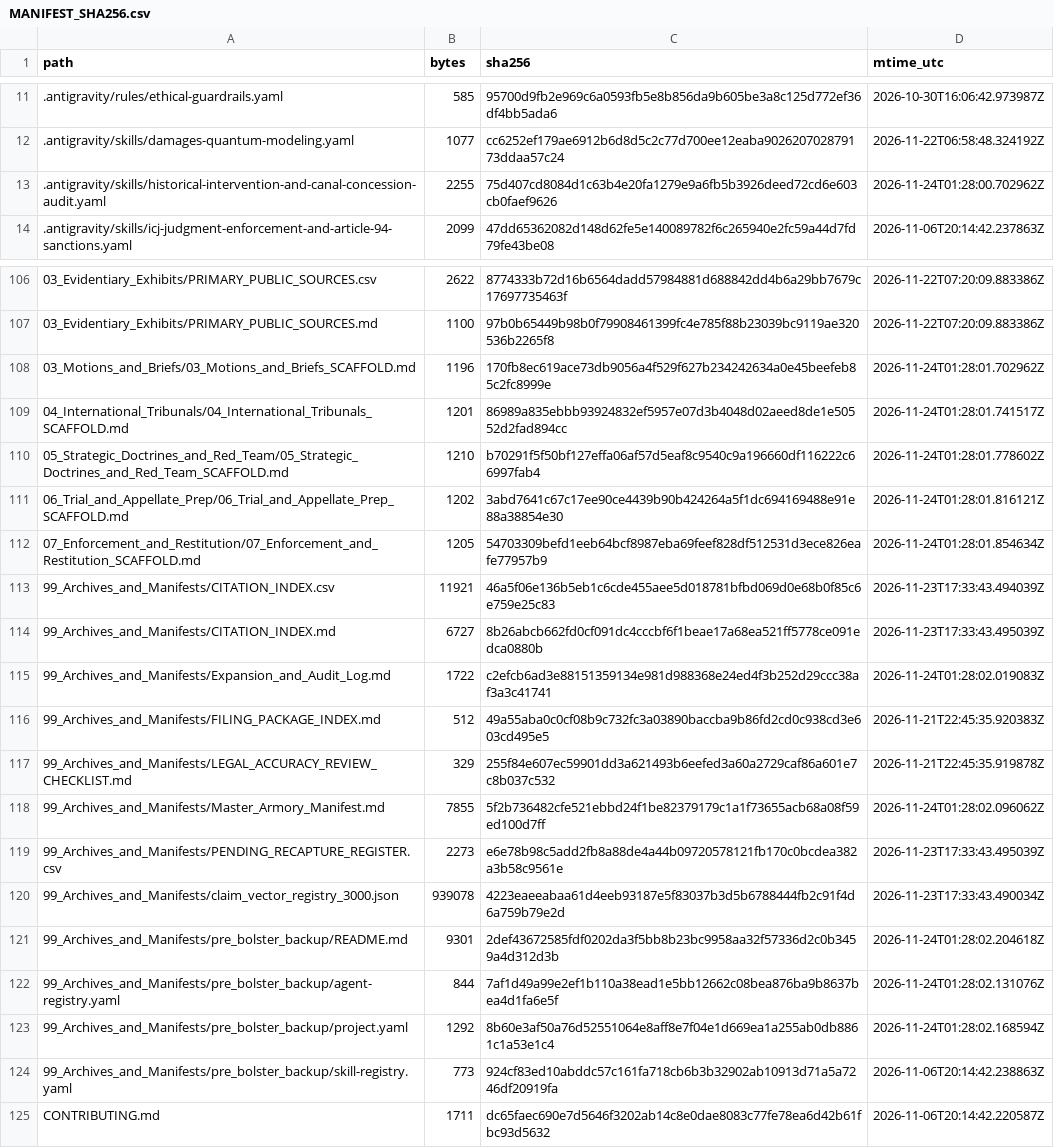
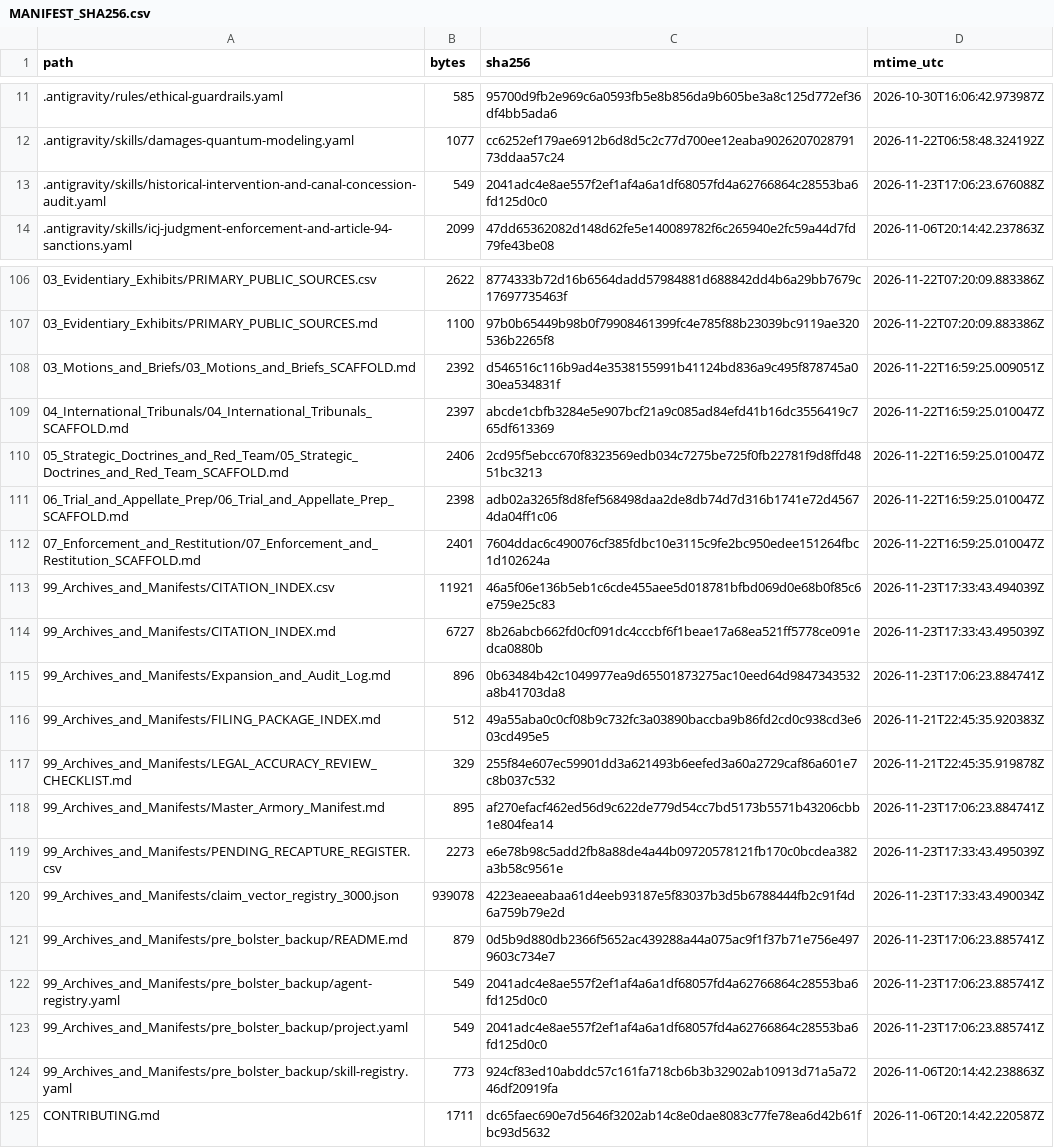
Before and after one commit to GlobalRestitutionAlliance/turtle-island-us-la-tunica-biloxi-indian-tribe-master-litigation, a CSV file: 99_Archives_and_Manifests/MANIFEST_SHA256.csv, drawn as a sheet; only a part is shown, gaps mark what is left out; the diff covers the shown part only.

```diff
--- a/99_Archives_and_Manifests/MANIFEST_SHA256.csv
+++ b/99_Archives_and_Manifests/MANIFEST_SHA256.csv
@@ -12,3 +12,3 @@ path,bytes,sha256,mtime_utc
 .antigravity/skills/damages-quantum-modeling.yaml,1077,cc6252ef179ae6912b6d8d5c2c77d700ee12eaba902620702879173ddaa57c24,2026-11-22T06:58:48.324192Z
-.antigravity/skills/historical-intervention-and-canal-concession-audit.yaml,2255,75d407cd8084d1c63b4e20fa1279e9a6fb5b3926deed72cd6e603cb0faef9626,2026-11-24T01:28:00.702962Z
+.antigravity/skills/historical-intervention-and-canal-concession-audit.yaml,549,2041adc4e8ae557f2ef1af4a6a1df68057fd4a62766864c28553ba6fd125d0c0,2026-11-23T17:06:23.676088Z
 .antigravity/skills/icj-judgment-enforcement-and-article-94-sanctions.yaml,2099,47dd65362082d148d62fe5e140089782f6c265940e2fc59a44d7fd79fe43be08,2026-11-06T20:14:42.237863Z
@@ -107,18 +107,18 @@ path,bytes,sha256,mtime_utc
 03_Evidentiary_Exhibits/PRIMARY_PUBLIC_SOURCES.md,1100,97b0b65449b98b0f79908461399fc4e785f88b23039bc9119ae320536b2265f8,2026-11-22T07:20:09.883386Z
-03_Motions_and_Briefs/03_Motions_and_Briefs_SCAFFOLD.md,1196,170fb8ec619ace73db9056a4f529f627b234242634a0e45beefeb85c2fc8999e,2026-11-24T01:28:01.702962Z
-04_International_Tribunals/04_International_Tribunals_SCAFFOLD.md,1201,86989a835ebbb93924832ef5957e07d3b4048d02aeed8de1e50552d2fad894cc,2026-11-24T01:28:01.741517Z
-05_Strategic_Doctrines_and_Red_Team/05_Strategic_Doctrines_and_Red_Team_SCAFFOLD.md,1210,b70291f5f50bf127effa06af57d5eaf8c9540c9a196660df116222c66997fab4,2026-11-24T01:28:01.778602Z
-06_Trial_and_Appellate_Prep/06_Trial_and_Appellate_Prep_SCAFFOLD.md,1202,3abd7641c67c17ee90ce4439b90b424264a5f1dc694169488e91e88a38854e30,2026-11-24T01:28:01.816121Z
-07_Enforcement_and_Restitution/07_Enforcement_and_Restitution_SCAFFOLD.md,1205,54703309befd1eeb64bcf8987eba69feef828df512531d3ece826eafe77957b9,2026-11-24T01:28:01.854634Z
+03_Motions_and_Briefs/03_Motions_and_Briefs_SCAFFOLD.md,2392,d546516c116b9ad4e3538155991b41124bd836a9c495f878745a030ea534831f,2026-11-22T16:59:25.009051Z
+04_International_Tribunals/04_International_Tribunals_SCAFFOLD.md,2397,abcde1cbfb3284e5e907bcf21a9c085ad84efd41b16dc3556419c765df613369,2026-11-22T16:59:25.010047Z
+05_Strategic_Doctrines_and_Red_Team/05_Strategic_Doctrines_and_Red_Team_SCAFFOLD.md,2406,2cd95f5ebcc670f8323569edb034c7275be725f0fb22781f9d8ffd4851bc3213,2026-11-22T16:59:25.010047Z
+06_Trial_and_Appellate_Prep/06_Trial_and_Appellate_Prep_SCAFFOLD.md,2398,adb02a3265f8d8fef568498daa2de8db74d7d316b1741e72d45674da04ff1c06,2026-11-22T16:59:25.010047Z
+07_Enforcement_and_Restitution/07_Enforcement_and_Restitution_SCAFFOLD.md,2401,7604ddac6c490076cf385fdbc10e3115c9fe2bc950edee151264fbc1d102624a,2026-11-22T16:59:25.010047Z
 99_Archives_and_Manifests/CITATION_INDEX.csv,11921,46a5f06e136b5eb1c6cde455aee5d018781bfbd069d0e68b0f85c6e759e25c83,2026-11-23T17:33:43.494039Z
 99_Archives_and_Manifests/CITATION_INDEX.md,6727,8b26abcb662fd0cf091dc4cccbf6f1beae17a68ea521ff5778ce091edca0880b,2026-11-23T17:33:43.495039Z
-99_Archives_and_Manifests/Expansion_and_Audit_Log.md,1722,c2efcb6ad3e88151359134e981d988368e24ed4f3b252d29ccc38af3a3c41741,2026-11-24T01:28:02.019083Z
+99_Archives_and_Manifests/Expansion_and_Audit_Log.md,896,0b63484b42c1049977ea9d65501873275ac10eed64d9847343532a8b41703da8,2026-11-23T17:06:23.884741Z
 99_Archives_and_Manifests/FILING_PACKAGE_INDEX.md,512,49a55aba0c0cf08b9c732fc3a03890baccba9b86fd2cd0c938cd3e603cd495e5,2026-11-21T22:45:35.920383Z
 99_Archives_and_Manifests/LEGAL_ACCURACY_REVIEW_CHECKLIST.md,329,255f84e607ec59901dd3a621493b6eefed3a60a2729caf86a601e7c8b037c532,2026-11-21T22:45:35.919878Z
-99_Archives_and_Manifests/Master_Armory_Manifest.md,7855,5f2b736482cfe521ebbd24f1be82379179c1a1f73655acb68a08f59ed100d7ff,2026-11-24T01:28:02.096062Z
+99_Archives_and_Manifests/Master_Armory_Manifest.md,895,af270efacf462ed56d9c622de779d54cc7bd5173b5571b43206cbb1e804fea14,2026-11-23T17:06:23.884741Z
 99_Archives_and_Manifests/PENDING_RECAPTURE_REGISTER.csv,2273,e6e78b98c5add2fb8a88de4a44b09720578121fb170c0bcdea382a3b58c9561e,2026-11-23T17:33:43.495039Z
 99_Archives_and_Manifests/claim_vector_registry_3000.json,939078,4223eaeeabaa61d4eeb93187e5f83037b3d5b6788444fb2c91f4d6a759b79e2d,2026-11-23T17:33:43.490034Z
-99_Archives_and_Manifests/pre_bolster_backup/README.md,9301,2def43672585fdf0202da3f5bb8b23bc9958aa32f57336d2c0b3459a4d312d3b,2026-11-24T01:28:02.204618Z
-99_Archives_and_Manifests/pre_bolster_backup/agent-registry.yaml,844,7af1d49a99e2ef1b110a38ead1e5bb12662c08bea876ba9b8637bea4d1fa6e5f,2026-11-24T01:28:02.131076Z
-99_Archives_and_Manifests/pre_bolster_backup/project.yaml,1292,8b60e3af50a76d52551064e8aff8e7f04e1d669ea1a255ab0db8861c1a53e1c4,2026-11-24T01:28:02.168594Z
+99_Archives_and_Manifests/pre_bolster_backup/README.md,879,0d5b9d880db2366f5652ac439288a44a075ac9f1f37b71e756e4979603c734e7,2026-11-23T17:06:23.885741Z
+99_Archives_and_Manifests/pre_bolster_backup/agent-registry.yaml,549,2041adc4e8ae557f2ef1af4a6a1df68057fd4a62766864c28553ba6fd125d0c0,2026-11-23T17:06:23.885741Z
+99_Archives_and_Manifests/pre_bolster_backup/project.yaml,549,2041adc4e8ae557f2ef1af4a6a1df68057fd4a62766864c28553ba6fd125d0c0,2026-11-23T17:06:23.885741Z
 99_Archives_and_Manifests/pre_bolster_backup/skill-registry.yaml,773,924cf83ed10abddc57c161fa718cb6b3b32902ab10913d71a5a7246df20919fa,2026-11-06T20:14:42.238863Z
```
Also changed, not shown: 77 edited cells elsewhere in this file, 37 other files.
